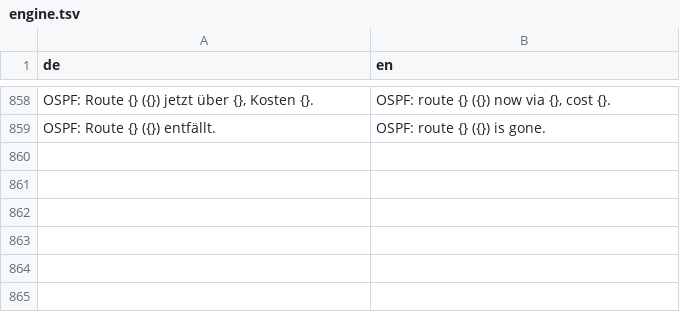
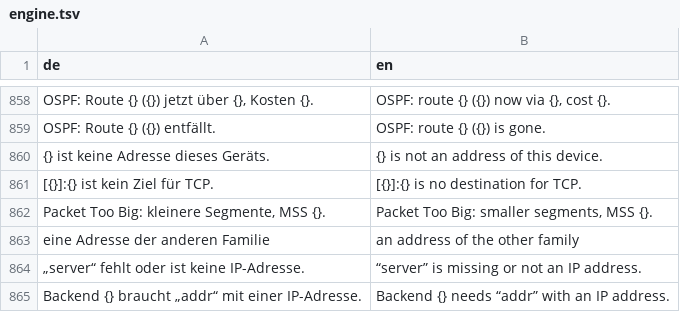
Before and after one commit to JFLibrary/JFLib, a TSV file: apps/JFNetworker/src/locales/engine.tsv, drawn as a sheet; only a part is shown, gaps mark what is left out; the diff names each change by its address in the sheet, - before the commit and + after, or states it on an @@ line.

```diff
--- a/apps/JFNetworker/src/locales/engine.tsv
+++ b/apps/JFNetworker/src/locales/engine.tsv
+row 860: {} ist keine Adresse dieses Geräts. | {} is not an address of this device.
+row 861: [{}]:{} ist kein Ziel für TCP. | [{}]:{} is no destination for TCP.
+row 862: Packet Too Big: kleinere Segmente, MSS {}. | Packet Too Big: smaller segments, MSS {}.
+row 863: eine Adresse der anderen Familie | an address of the other family
+row 864: „server“ fehlt oder ist keine IP-Adresse. | “server” is missing or not an IP address.
+row 865: Backend {} braucht „addr“ mit einer IP-Adresse. | Backend {} needs “addr” with an IP address.
```
Also changed, not shown: 58 other files.
